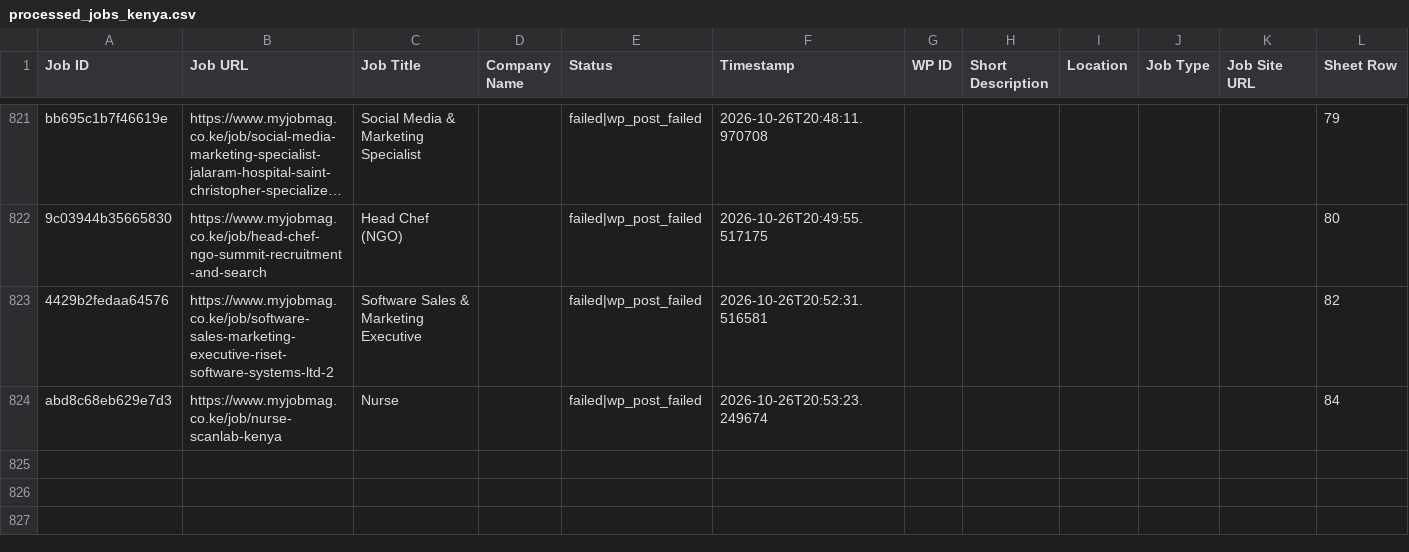
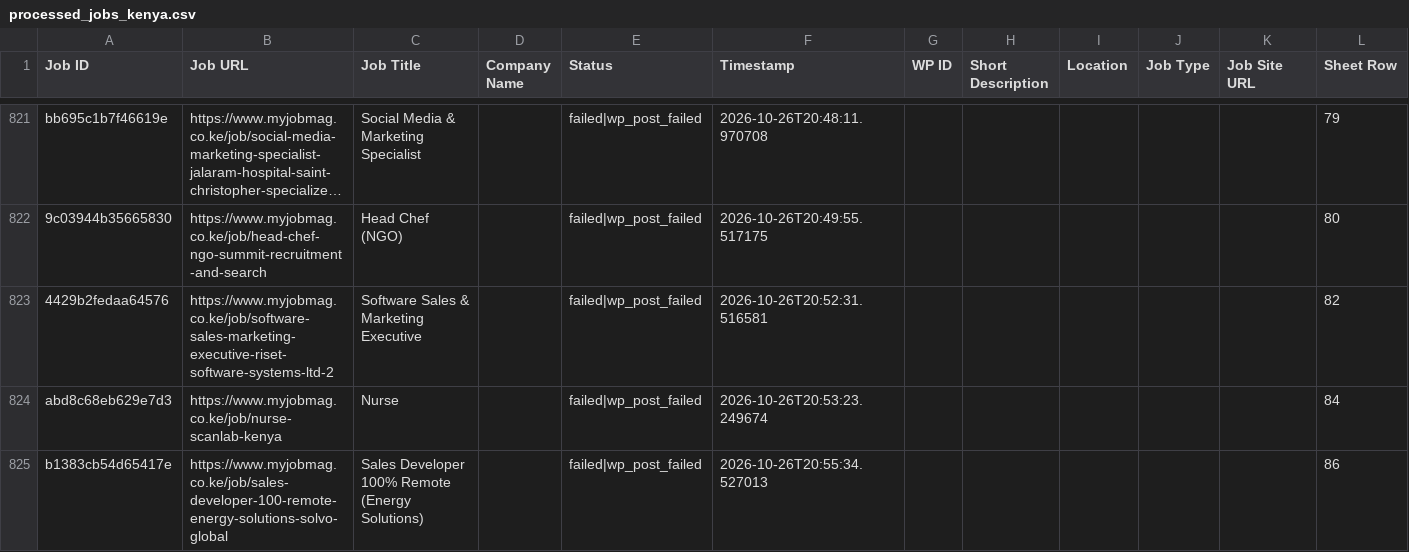
Before and after one commit to projectfetcher/ke, a CSV file: processed_jobs_kenya.csv, drawn as a sheet; only a part is shown, gaps mark what is left out; long unchanged cells end in …; the diff names each change by its address in the sheet, - before the commit and + after, or states it on an @@ line.

```diff
--- a/processed_jobs_kenya.csv
+++ b/processed_jobs_kenya.csv
+row 825: b1383cb54d65417e | https://www.myjobmag.co.ke/job/sales-developer-100-remote-energy-solutions-solvo-global | Sales Developer 100% Remote (Energy Solutions) |  | failed|wp_post_failed | 2026-10-26T20:55:34.527013 |  |  |  |  |  | 86
```
